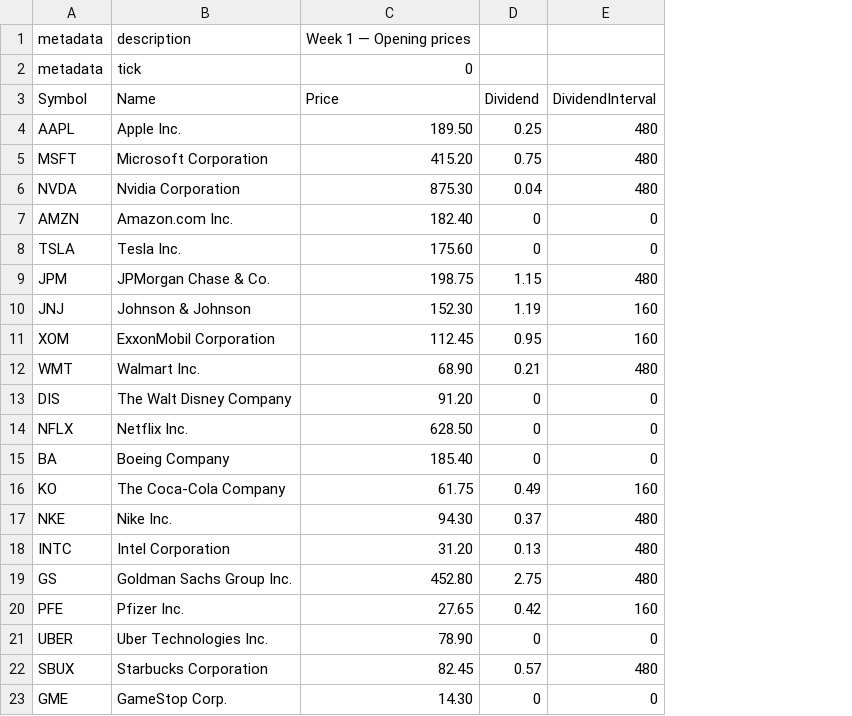
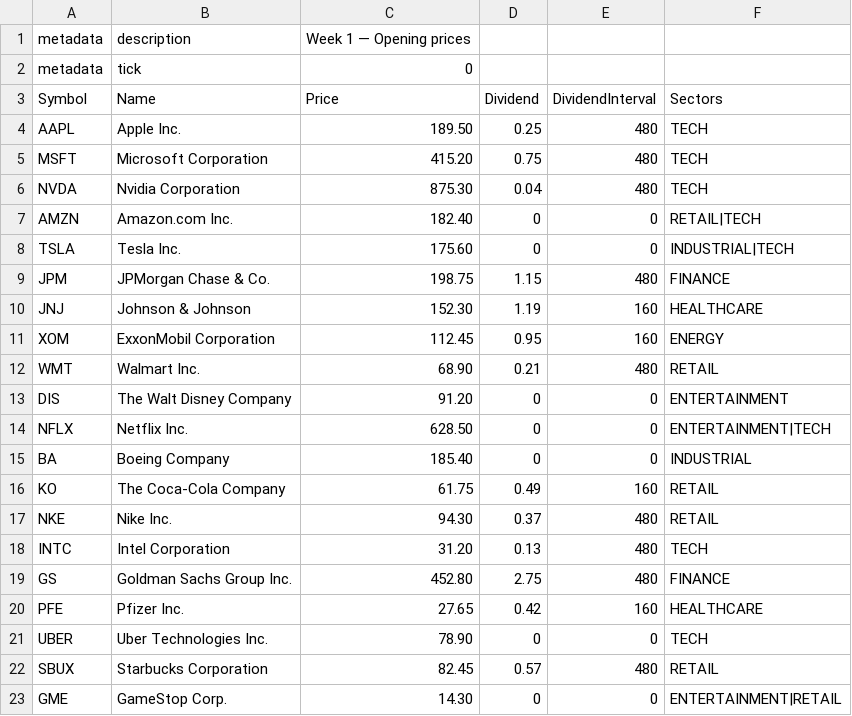
Before and after one commit to kristoffersolsen/IDATT2003_Mappe_2026_Group27, a CSV file: stocks.csv, drawn as a sheet; the diff names each change by its address in the sheet, - before the commit and + after, or states it on an @@ line.

Commit message:
Feat: news (#28)
* add: dividends

* add: editable horizontal size for left and right panel

* refactor: from flat MVCS to domain level first then MVCS

* add: sector to stocks

* add: random news events

```diff
--- a/stocks.csv
+++ b/stocks.csv
+column F (Sectors), rows 4-23: TECH | TECH | TECH | RETAIL|TECH | INDUSTRIAL|TECH | FINANCE | HEALTHCARE | ENERGY | RETAIL | ENTERTAINMENT | ENTERTAINMENT|TECH | INDUSTRIAL | RETAIL | RETAIL | TECH | FINANCE | HEALTHCARE | TECH | RETAIL | ENTERTAINMENT|RETAIL
```
Also changed, not shown: 42 other files.
